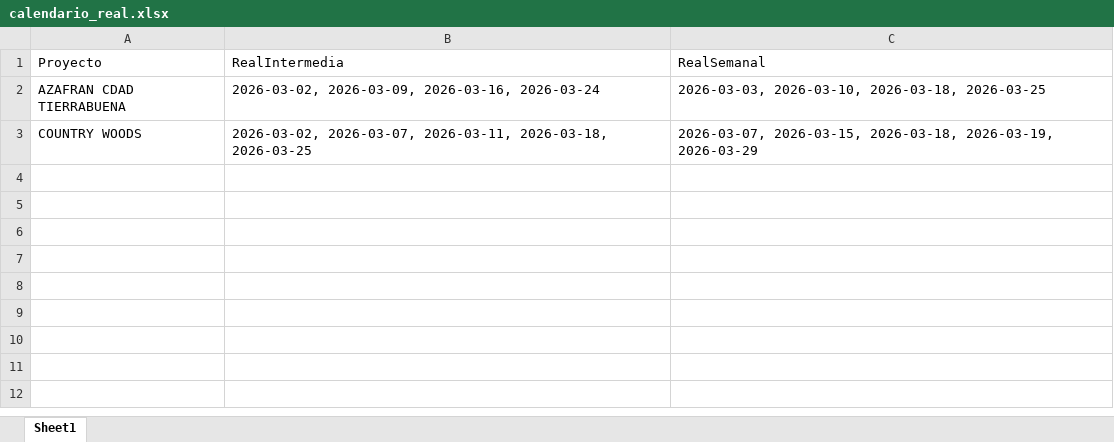
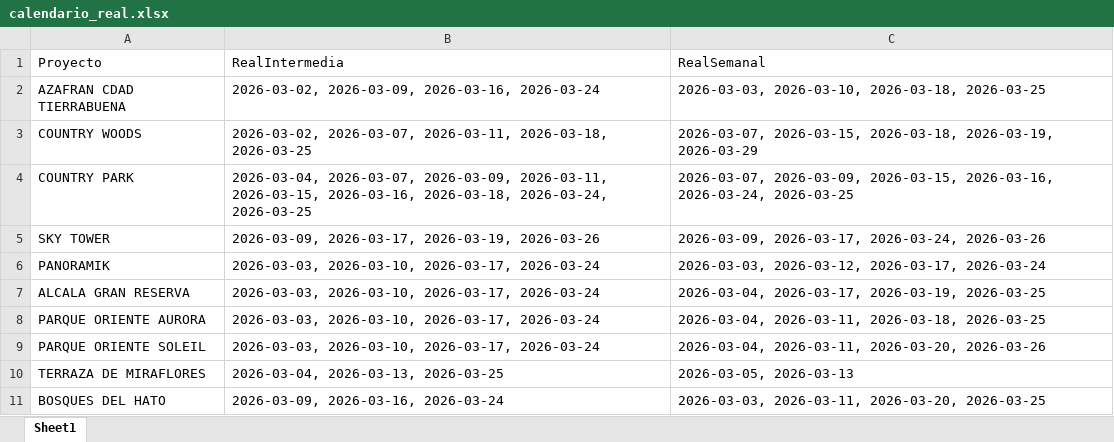
Before and after one commit to leanmarval-ui/CumplimientoActasBucaramanga, an Excel workbook: output/calendario_real.xlsx, sheet Sheet1, drawn as a sheet; values as stored, in another font and other column widths than the file's, no borders; the diff names each change by its address in the sheet, - before the commit and + after, or states it on an @@ line.

```diff
--- a/output/calendario_real.xlsx (sheet Sheet1)
+++ b/output/calendario_real.xlsx (sheet Sheet1)
+row 4: COUNTRY PARK | 2026-03-04, 2026-03-07, 2026-03-09, 2026-03-11, 2026-03-15, 2026-03-16, 2026-03-18, 2026-03-24, 2026-03-25 | 2026-03-07, 2026-03-09, 2026-03-15, 2026-03-16, 2026-03-24, 2026-03-25
+row 5: SKY TOWER | 2026-03-09, 2026-03-17, 2026-03-19, 2026-03-26 | 2026-03-09, 2026-03-17, 2026-03-24, 2026-03-26
+row 6: PANORAMIK | 2026-03-03, 2026-03-10, 2026-03-17, 2026-03-24 | 2026-03-03, 2026-03-12, 2026-03-17, 2026-03-24
+row 7: ALCALA GRAN RESERVA | 2026-03-03, 2026-03-10, 2026-03-17, 2026-03-24 | 2026-03-04, 2026-03-17, 2026-03-19, 2026-03-25
+row 8: PARQUE ORIENTE AURORA | 2026-03-03, 2026-03-10, 2026-03-17, 2026-03-24 | 2026-03-04, 2026-03-11, 2026-03-18, 2026-03-25
+row 9: PARQUE ORIENTE SOLEIL | 2026-03-03, 2026-03-10, 2026-03-17, 2026-03-24 | 2026-03-04, 2026-03-11, 2026-03-20, 2026-03-26
+row 10: TERRAZA DE MIRAFLORES | 2026-03-04, 2026-03-13, 2026-03-25 | 2026-03-05, 2026-03-13
+row 11: BOSQUES DEL HATO | 2026-03-09, 2026-03-16, 2026-03-24 | 2026-03-03, 2026-03-11, 2026-03-20, 2026-03-25
```
Also changed, not shown: output/calendario_comparado.xlsx, output/calendario_teorico.xlsx, 2 other files.
